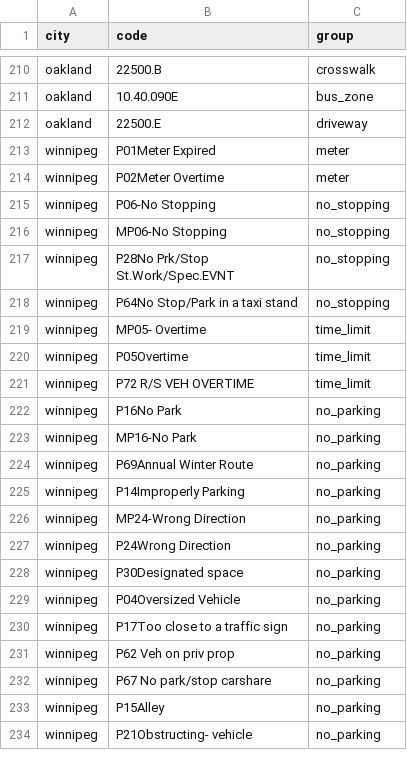
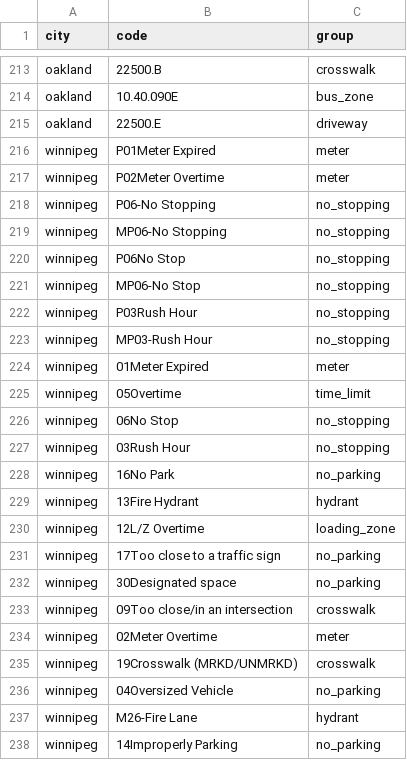
Before and after one commit to ivanvia7/parking-tickets, a CSV file: src/parking_tickets/groups.csv, drawn as a sheet; only a part is shown, gaps mark what is left out; the shorter side is filled out with more unchanged rows; the diff covers the shown part only.

Commit message:
fix(parking-tickets): Fix NYC camera fines and Winnipeg groups found in review (#17)
An external review found New York camera tickets priced from the code table, not what the city charged, and Winnipeg codes falling to `other`.

- Leave the fine empty for bus lane and MTA camera tickets named in the city's description column.
- Take New York violation text from the ticket, and group MTA cameras by it.
- Map 41 older Winnipeg code spellings to their current groups; document the 2012-2016 gap.
- Add `scripts/spot_check.py` and held-out group coverage in `docs/`.
- README: users, run time, sample rows; CI also tests Python 3.11.

Verified: 118 tests pass in a fresh clone; spot check 0 of 80 tickets wrong against the portals.

```diff
--- a/src/parking_tickets/groups.csv
+++ b/src/parking_tickets/groups.csv
@@ -216 +219,20 @@ winnipeg,P06-No Stopping,no_stopping
 winnipeg,MP06-No Stopping,no_stopping
+winnipeg,P06No Stop,no_stopping
+winnipeg,MP06-No Stop,no_stopping
+winnipeg,P03Rush Hour,no_stopping
+winnipeg,MP03-Rush Hour,no_stopping
+winnipeg,01Meter Expired,meter
+winnipeg,05Overtime,time_limit
+winnipeg,06No Stop,no_stopping
+winnipeg,03Rush Hour,no_stopping
+winnipeg,16No Park,no_parking
+winnipeg,13Fire Hydrant,hydrant
+winnipeg,12L/Z Overtime,loading_zone
+winnipeg,17Too close to a traffic sign,no_parking
+winnipeg,30Designated space,no_parking
+winnipeg,09Too close/in an intersection,crosswalk
+winnipeg,02Meter Overtime,meter
+winnipeg,19Crosswalk (MRKD/UNMRKD),crosswalk
+winnipeg,04Oversized Vehicle,no_parking
+winnipeg,M26-Fire Lane,hydrant
+winnipeg,14Improperly Parking,no_parking
```
Also changed, not shown: 25 added rows elsewhere in this file, 16 other files.
